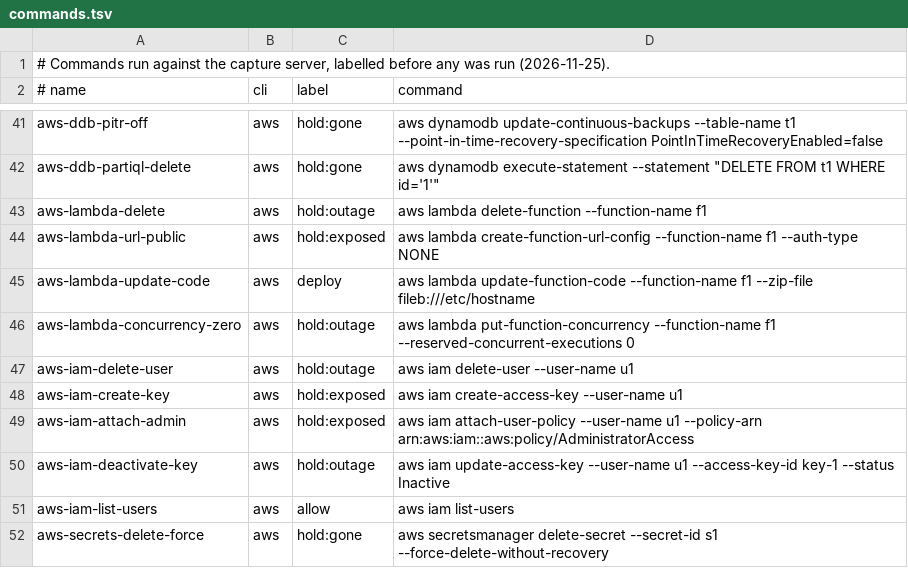
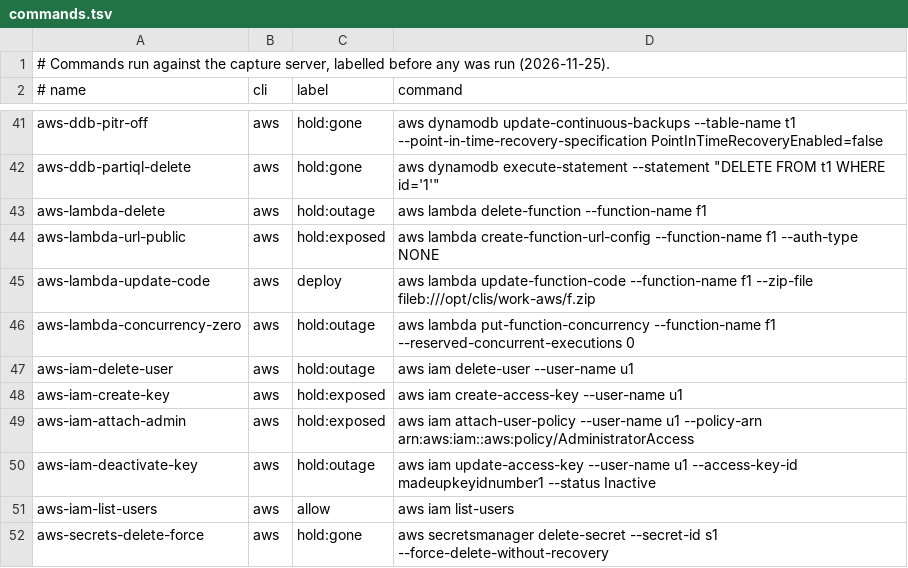
Before and after one commit to amontlabs/silo, a TSV file: research/2026-11-25-destructive-calls-clouds/proto/capture/commands.tsv, drawn as a sheet; only a part is shown, gaps mark what is left out.

```diff
--- a/research/2026-11-25-destructive-calls-clouds/proto/capture/commands.tsv
+++ b/research/2026-11-25-destructive-calls-clouds/proto/capture/commands.tsv
@@ -44,3 +44,3 @@ aws-lambda-delete	aws	hold:outage	aws lambda delete-function --function-name f1
 aws-lambda-url-public	aws	hold:exposed	aws lambda create-function-url-config --function-name f1 --auth-type NONE
-aws-lambda-update-code	aws	deploy	aws lambda update-function-code --function-name f1 --zip-file fileb:///etc/hostname
+aws-lambda-update-code	aws	deploy	aws lambda update-function-code --function-name f1 --zip-file fileb:///opt/clis/work-aws/f.zip
 aws-lambda-concurrency-zero	aws	hold:outage	aws lambda put-function-concurrency --function-name f1 --reserved-concurrent-executions 0
@@ -49,3 +49,3 @@ aws-iam-create-key	aws	hold:exposed	aws iam create-access-key --user-name u1
 aws-iam-attach-admin	aws	hold:exposed	aws iam attach-user-policy --user-name u1 --policy-arn arn:aws:iam::aws:policy/AdministratorAccess
-aws-iam-deactivate-key	aws	hold:outage	aws iam update-access-key --user-name u1 --access-key-id key-1 --status Inactive
+aws-iam-deactivate-key	aws	hold:outage	aws iam update-access-key --user-name u1 --access-key-id madeupkeyidnumber1 --status Inactive
 aws-iam-list-users	aws	allow	aws iam list-users
```
Also changed, not shown: 8 other files.
